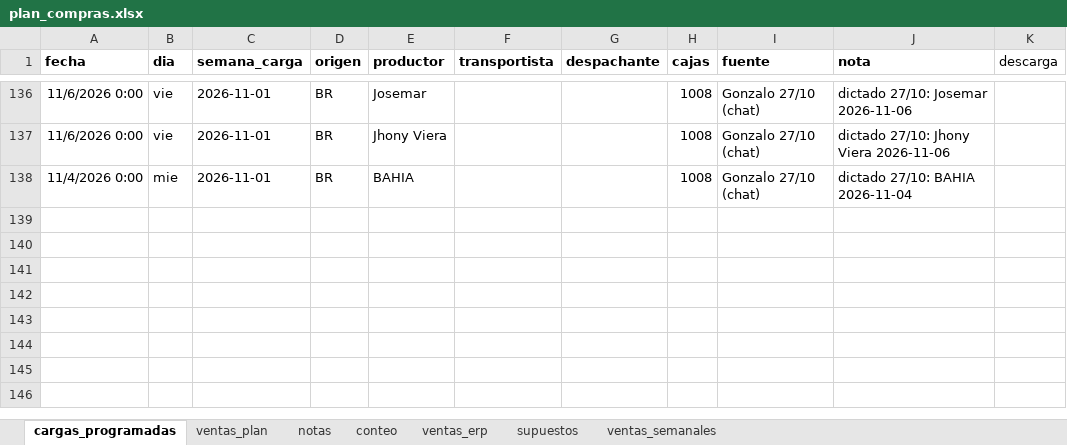
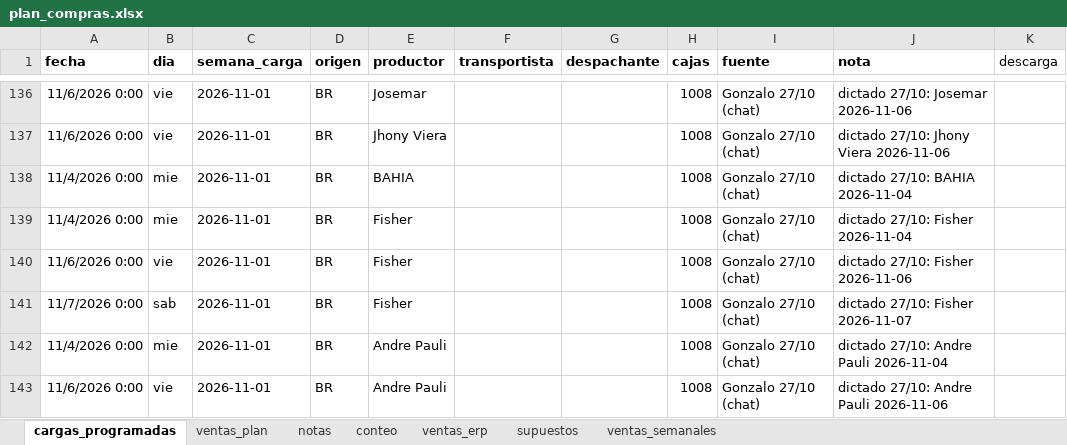
Before and after one commit to ingenieria-pepe/gonza_pepe, an Excel workbook: plan_compras/plan_compras.xlsx, sheet cargas_programadas, drawn as a sheet; only a part is shown, gaps mark what is left out; values as stored, in another font and other column widths than the file's, no borders; the diff names each change by its address in the sheet, - before the commit and + after, or states it on an @@ line.

```diff
--- a/plan_compras/plan_compras.xlsx (sheet cargas_programadas)
+++ b/plan_compras/plan_compras.xlsx (sheet cargas_programadas)
+row 139: 11/4/2026 0:00 | mie | 2026-11-01 | BR | Fisher |  |  | 1008 | Gonzalo 27/10 (chat) | dictado 27/10: Fisher 2026-11-04
+row 140: 11/6/2026 0:00 | vie | 2026-11-01 | BR | Fisher |  |  | 1008 | Gonzalo 27/10 (chat) | dictado 27/10: Fisher 2026-11-06
+row 141: 11/7/2026 0:00 | sab | 2026-11-01 | BR | Fisher |  |  | 1008 | Gonzalo 27/10 (chat) | dictado 27/10: Fisher 2026-11-07
+row 142: 11/4/2026 0:00 | mie | 2026-11-01 | BR | Andre Pauli |  |  | 1008 | Gonzalo 27/10 (chat) | dictado 27/10: Andre Pauli 2026-11-04
+row 143: 11/6/2026 0:00 | vie | 2026-11-01 | BR | Andre Pauli |  |  | 1008 | Gonzalo 27/10 (chat) | dictado 27/10: Andre Pauli 2026-11-06
```
Also changed, not shown: 3 other files.
